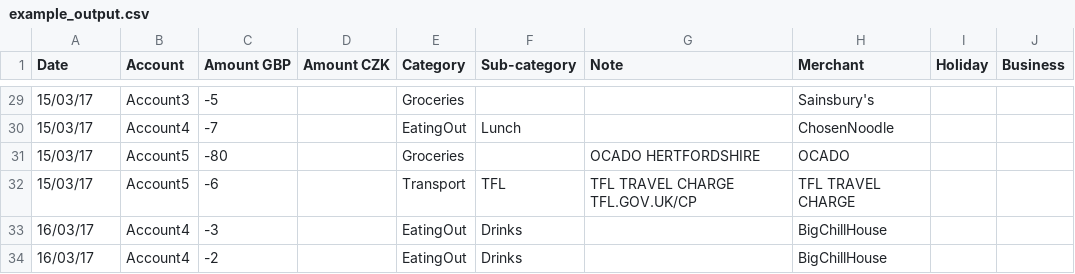
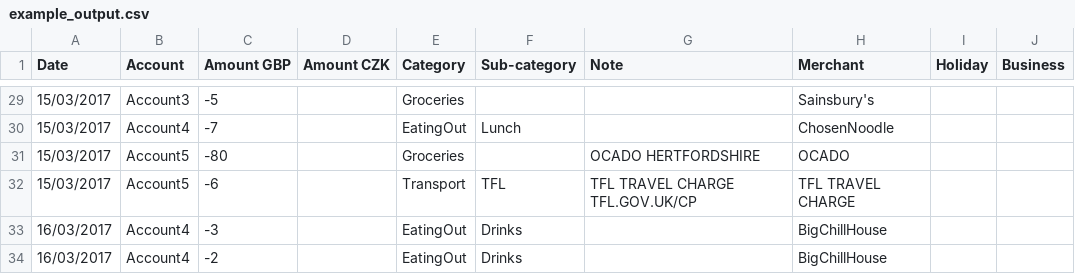
Before and after one commit to jakubka/transactions-mapper, a CSV file: data/example_output.csv, drawn as a sheet; only a part is shown, gaps mark what is left out; the diff covers the shown part only.

```diff
--- a/data/example_output.csv
+++ b/data/example_output.csv
@@ -29,6 +29,6 @@ Date	Account	 Amount GBP 	 Amount CZK 	Category	Sub-category	Note	Merchant	Holid
-15/03/17	Account3	-5 		Groceries			Sainsbury's
-15/03/17	Account4	-7 		EatingOut	Lunch		ChosenNoodle
-15/03/17	Account5	-80 		Groceries		OCADO HERTFORDSHIRE	OCADO
-15/03/17	Account5	-6 		Transport	TFL	TFL TRAVEL CHARGE TFL.GOV.UK/CP	TFL TRAVEL CHARGE
-16/03/17	Account4	-3 		EatingOut	Drinks		BigChillHouse
-16/03/17	Account4	-2 		EatingOut	Drinks		BigChillHouse
+15/03/2017	Account3	-5 		Groceries			Sainsbury's
+15/03/2017	Account4	-7 		EatingOut	Lunch		ChosenNoodle
+15/03/2017	Account5	-80 		Groceries		OCADO HERTFORDSHIRE	OCADO
+15/03/2017	Account5	-6 		Transport	TFL	TFL TRAVEL CHARGE TFL.GOV.UK/CP	TFL TRAVEL CHARGE
+16/03/2017	Account4	-3 		EatingOut	Drinks		BigChillHouse
+16/03/2017	Account4	-2 		EatingOut	Drinks		BigChillHouse
```
Also changed, not shown: 27 edited cells elsewhere in this file, 3 other files.
